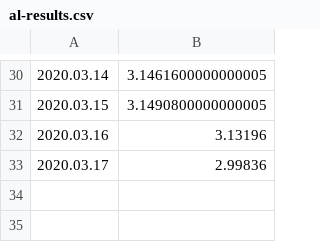
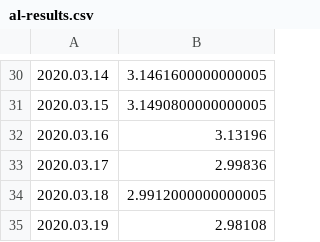
Before and after one commit to mozilla-mobile/fenix-nightly-perftest-results, a CSV file: al-results.csv, drawn as a sheet; only a part is shown, gaps mark what is left out.

```diff
--- a/al-results.csv
+++ b/al-results.csv
@@ -33 +33,3 @@
 2020.03.17, 2.99836
+2020.03.18, 2.9912000000000005
+2020.03.19, 2.98108
```
Also changed, not shown: ha-results.csv, hanoob-results.csv, 13 other files.
